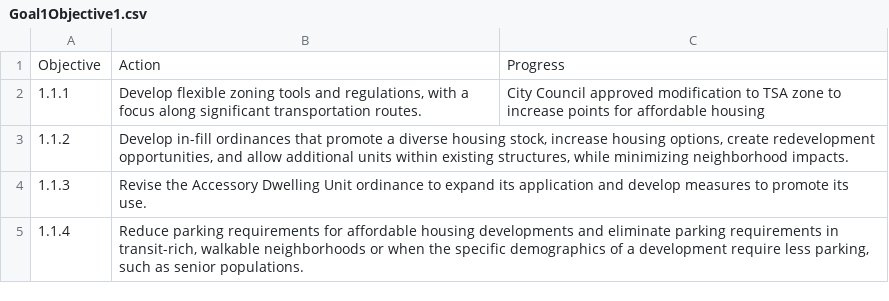
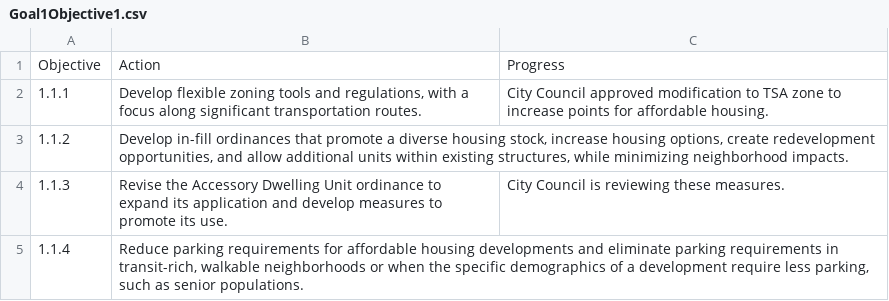
Before and after one commit to asternaut/slc-housing-dashboard-2, a CSV file: Data/Goals/Goal1Objective1.csv, drawn as a sheet.

```diff
--- a/Data/Goals/Goal1Objective1.csv
+++ b/Data/Goals/Goal1Objective1.csv
@@ -1,5 +1,5 @@
 Objective,Action,Progress
-1.1.1,"Develop flexible zoning tools and regulations, with a focus along significant transportation routes.",City Council approved modification to TSA zone to increase points for affordable housing
+1.1.1,"Develop flexible zoning tools and regulations, with a focus along significant transportation routes.",City Council approved modification to TSA zone to increase points for affordable housing.
 1.1.2,"Develop in-fill ordinances that promote a diverse housing stock, increase housing options, create redevelopment opportunities, and allow additional units within existing structures, while minimizing neighborhood impacts.",
-1.1.3,Revise the Accessory Dwelling Unit ordinance to expand its application and develop measures to promote its use.,
+1.1.3,Revise the Accessory Dwelling Unit ordinance to expand its application and develop measures to promote its use.,City Council is reviewing these measures.
 1.1.4,"Reduce parking requirements for affordable housing developments and eliminate parking requirements in transit-rich, walkable neighborhoods or when the specific demographics of a development require less parking, such as senior populations.",
```
Also changed, not shown: Data/Goals/Goal1Objective4.csv, Data/Goals/Goal2Objective1.csv, 3 other files.
